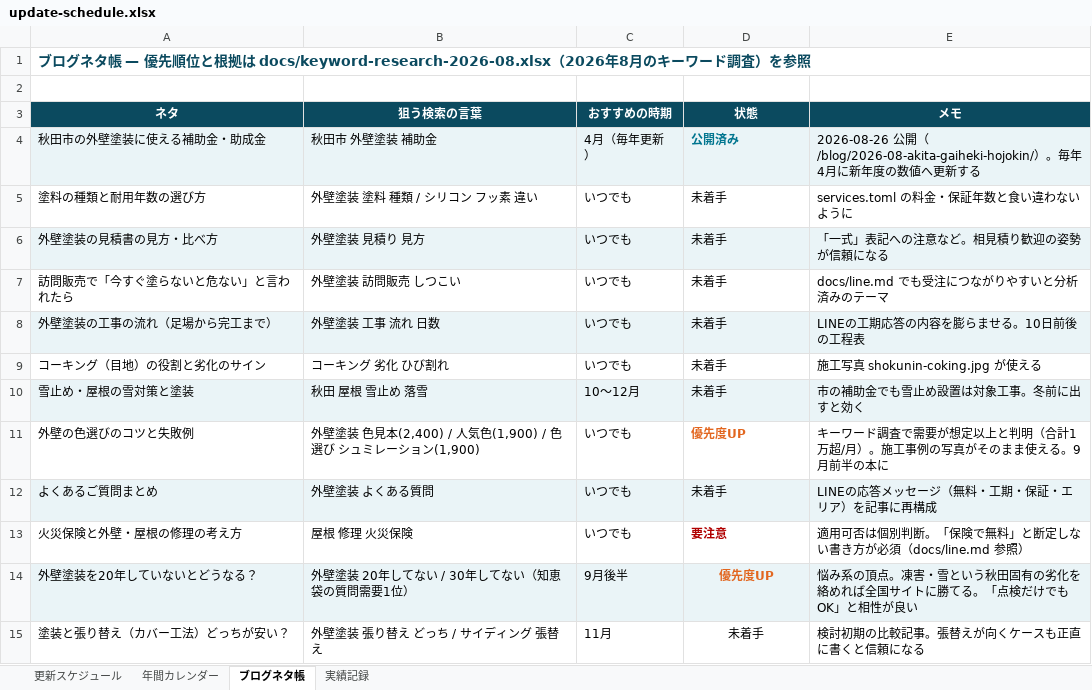
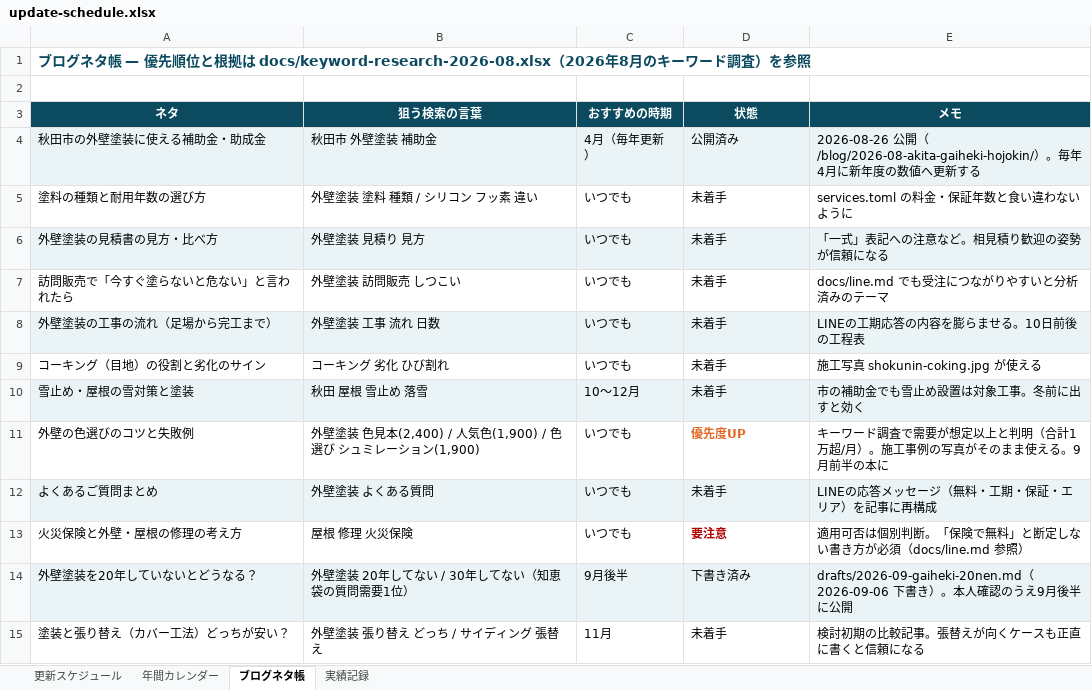
Before and after one commit to t1a2t2s3u/claude, an Excel workbook: docs/update-schedule.xlsx, sheet ブログネタ帳, drawn as a sheet; values as stored, in another font and other column widths than the file's, no borders; the diff names each change by its address in the sheet, - before the commit and + after, or states it on an @@ line.

```diff
--- a/docs/update-schedule.xlsx (sheet ブログネタ帳)
+++ b/docs/update-schedule.xlsx (sheet ブログネタ帳)
@@ D4 bold: on → off, text colour: #00758F → black @@
-D14 (状態): 優先度UP
+D14 (状態): 下書き済み
@@ D14 bold: on → off, text colour: #E2661F → black @@
-D14:D15 alignment: center
+D14:D15 alignment: left
-E14 (メモ): 悩み系の頂点。凍害・雪という秋田固有の劣化を絡めれば全国サイトに勝てる。「点検だけでもOK」と相性が良い
+E14 (メモ): drafts/2026-09-gaiheki-20nen.md（2026-09-06 下書き）。本人確認のうえ9月後半に公開
```
Also changed, not shown: sheet 更新スケジュール, 2 other files.
